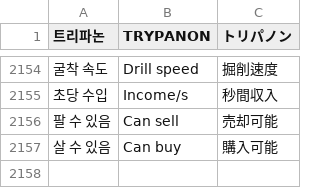
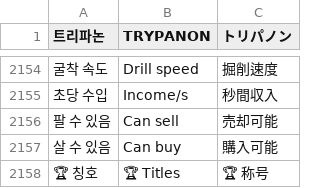
Before and after one commit to minioh81-crypto/trypanon, a TSV file: tools/i18n/dict.tsv, drawn as a sheet; only a part is shown, gaps mark what is left out; the diff names each change by its address in the sheet, - before the commit and + after, or states it on an @@ line.

```diff
--- a/tools/i18n/dict.tsv
+++ b/tools/i18n/dict.tsv
+row 2158: 🏆 칭호 | 🏆 Titles | 🏆 称号
```
Also changed, not shown: 3 other files.
